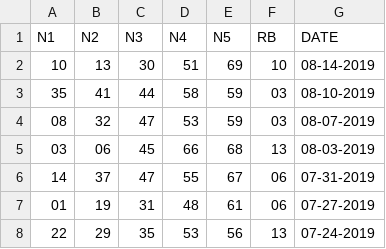
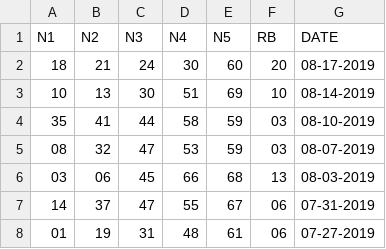
Before and after one commit to cmartinezone/CMLotteryRandom, a CSV file: Datasets/WebData.csv, drawn as a sheet; only a part is shown; the shorter side is filled out with more unchanged rows; the diff names each change by its address in the sheet, - before the commit and + after, or states it on an @@ line.

```diff
--- a/Datasets/WebData.csv
+++ b/Datasets/WebData.csv
+row 2: 18 | 21 | 24 | 30 | 60 | 20 | 08-17-2019
```
Also changed, not shown: Datasets/AllFrom1To5.csv, Datasets/AllRedBall.csv, 6 other files.
